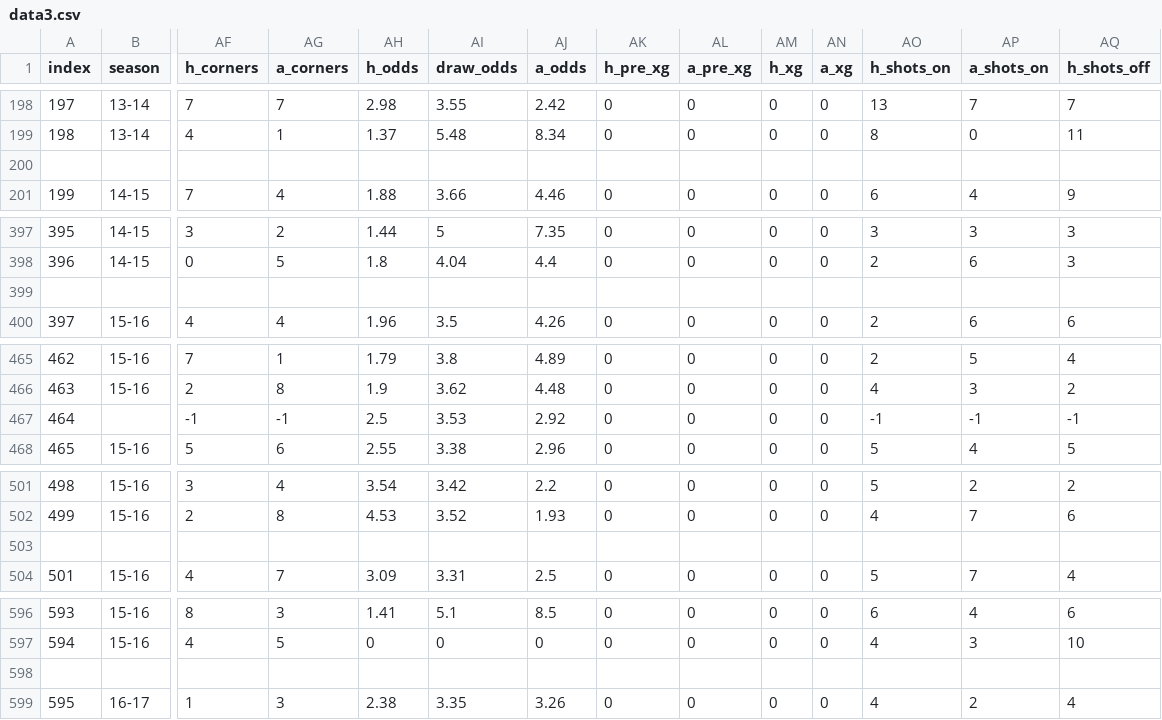
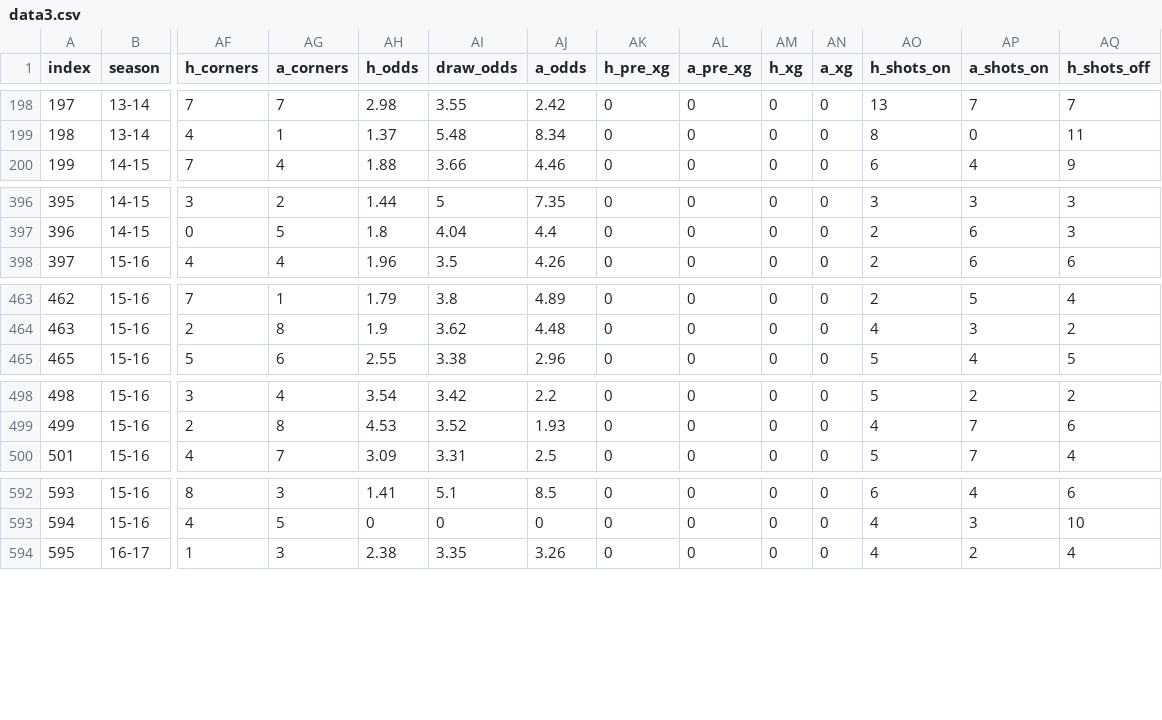
Before and after one commit to datrz/danish_football_league, a CSV file: data/data3.csv, drawn as a sheet; only a part is shown, gaps mark what is left out; rows hold the shown columns only; the diff covers the shown part only; the diff names each change by its address in the sheet, - before the commit and + after, or states it on an @@ line.

Commit message:
Add files via upload

```diff
--- a/data/data3.csv
+++ b/data/data3.csv
-row 200: (empty)
-row 399: (empty)
-row 467: 464 |  | -1 | -1 | 2.5 | 3.53 | 2.92 | 0 | 0 | 0 | 0 | -1 | -1 | -1
-row 503: (empty)
-row 598: (empty)
```
Also changed, not shown: 6 removed rows elsewhere in this file.
